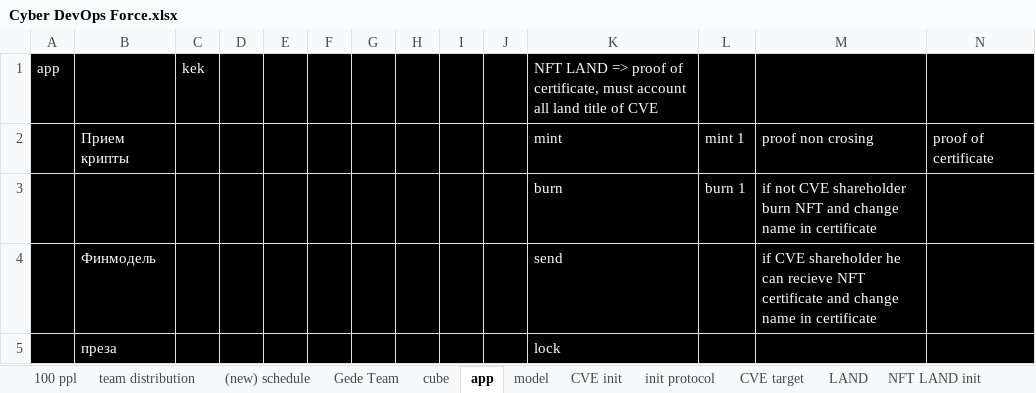
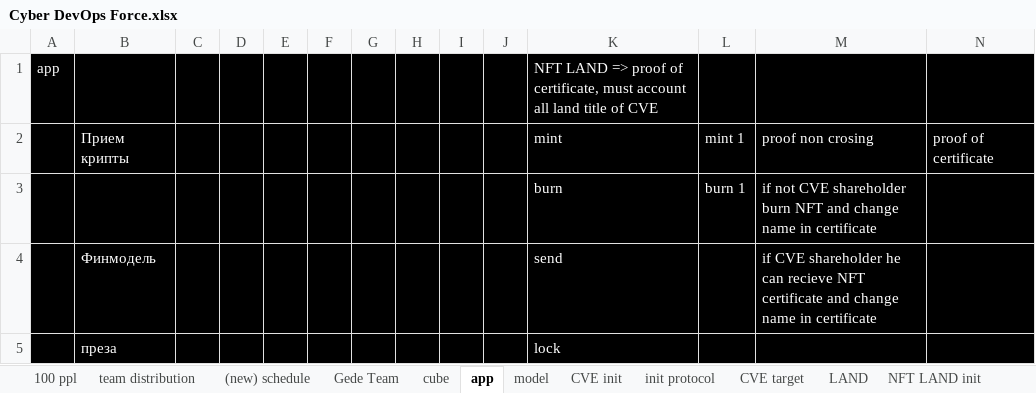
Before and after one commit to InspektorKek/DriveSync, an Excel workbook: GitHubAutomationTest/Cyber DevOps Force.xlsx, sheet app, drawn as a sheet; only a part is shown; values as stored, in another font and other column widths than the file's, no borders; charts and pictures not drawn; the diff names each change by its address in the sheet, - before the commit and + after, or states it on an @@ line.

```diff
--- a/GitHubAutomationTest/Cyber DevOps Force.xlsx (sheet app)
+++ b/GitHubAutomationTest/Cyber DevOps Force.xlsx (sheet app)
-C1: kek
+C1: (empty)
```
